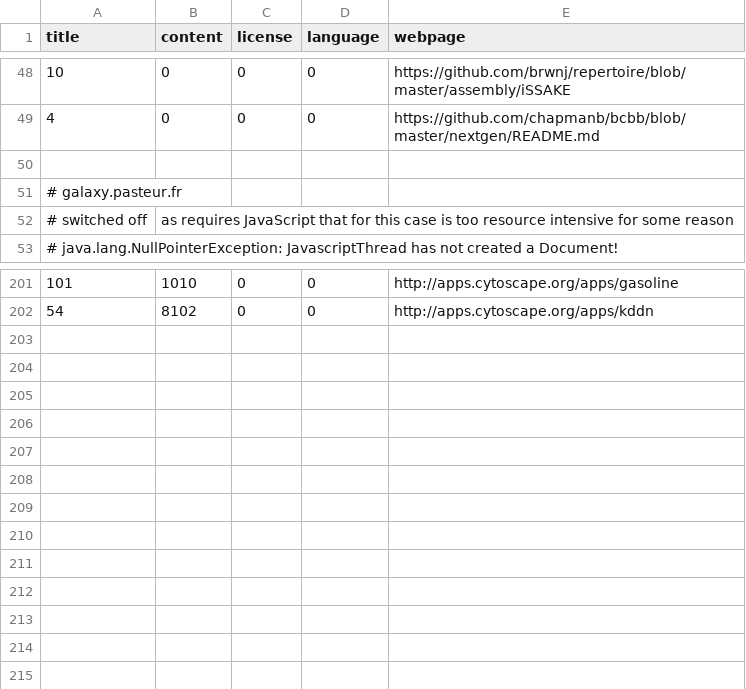
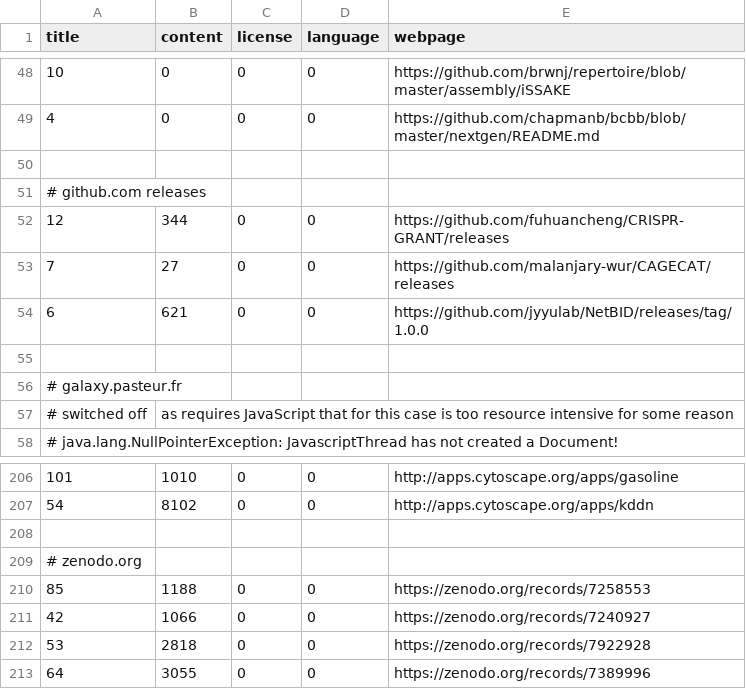
Before and after one commit to edamontology/pubfetcher, a CSV file: core/src/main/resources/scrape/webpages.csv, drawn as a sheet; only a part is shown, gaps mark what is left out.

Commit message:
scraping support for some additional journals and webpages

```diff
--- a/core/src/main/resources/scrape/webpages.csv
+++ b/core/src/main/resources/scrape/webpages.csv
@@ -50,2 +50,7 @@ title,content,license,language,webpage
 
+# github.com releases
+12,344,0,0,https://github.com/fuhuancheng/CRISPR-GRANT/releases
+7,27,0,0,https://github.com/malanjary-wur/CAGECAT/releases
+6,621,0,0,https://github.com/jyyulab/NetBID/releases/tag/1.0.0
+
 # galaxy.pasteur.fr
@@ -202 +207,7 @@ title,content,license,language,webpage
 54,8102,0,0,http://apps.cytoscape.org/apps/kddn
+
+# zenodo.org
+85,1188,0,0,https://zenodo.org/records/7258553
+42,1066,0,0,https://zenodo.org/records/7240927
+53,2818,0,0,https://zenodo.org/records/7922928
+64,3055,0,0,https://zenodo.org/records/7389996
```
Also changed, not shown: core/src/main/resources/scrape/journals.csv, 3 other files.
